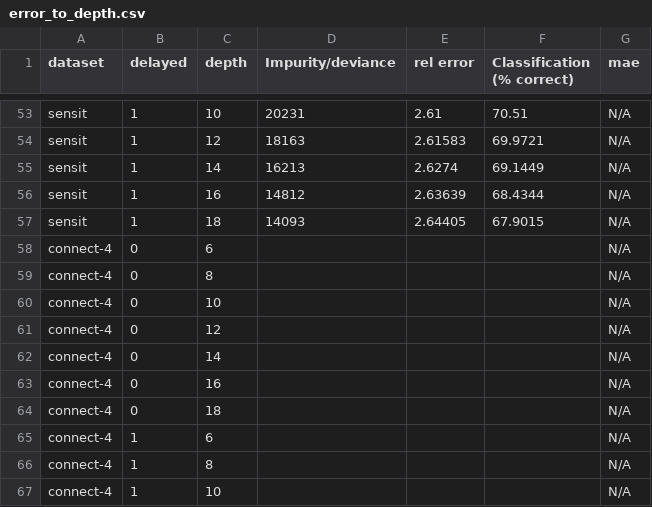
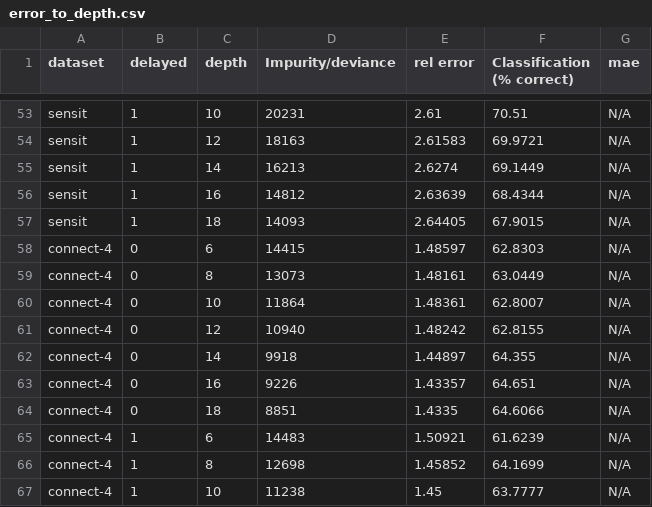
Before and after one commit to anthonymorast/cppart, a CSV file: error_to_depth.csv, drawn as a sheet; only a part is shown, gaps mark what is left out; the diff covers the shown part only.

Commit message:
depth plots and supporting scripts

```diff
--- a/error_to_depth.csv
+++ b/error_to_depth.csv
@@ -57,11 +57,11 @@ sensit,1,16,14812,2.63639,68.4344,N/A
 sensit,1,18,14093,2.64405,67.9015,N/A
-connect-4,0,6,,,,N/A
-connect-4,0,8,,,,N/A
-connect-4,0,10,,,,N/A
-connect-4,0,12,,,,N/A
-connect-4,0,14,,,,N/A
-connect-4,0,16,,,,N/A
-connect-4,0,18,,,,N/A
-connect-4,1,6,,,,N/A
-connect-4,1,8,,,,N/A
-connect-4,1,10,,,,N/A
+connect-4,0,6,14415,1.48597,62.8303,N/A
+connect-4,0,8,13073,1.48161,63.0449,N/A
+connect-4,0,10,11864,1.48361,62.8007,N/A
+connect-4,0,12,10940,1.48242,62.8155,N/A
+connect-4,0,14,9918,1.44897,64.355,N/A
+connect-4,0,16,9226,1.43357,64.651,N/A
+connect-4,0,18,8851,1.4335,64.6066,N/A
+connect-4,1,6,14483,1.50921,61.6239,N/A
+connect-4,1,8,12698,1.45852,64.1699,N/A
+connect-4,1,10,11238,1.45,63.7777,N/A
```
Also changed, not shown: 14 added rows and 54 edited cells elsewhere in this file, 36 other files.
